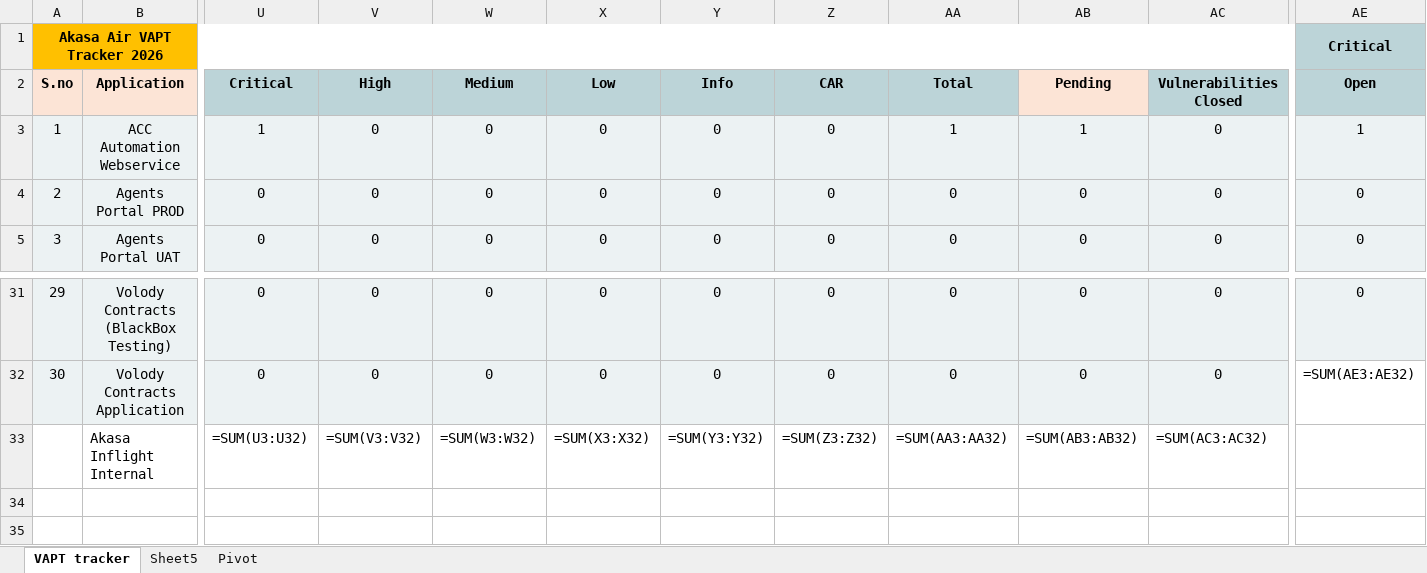
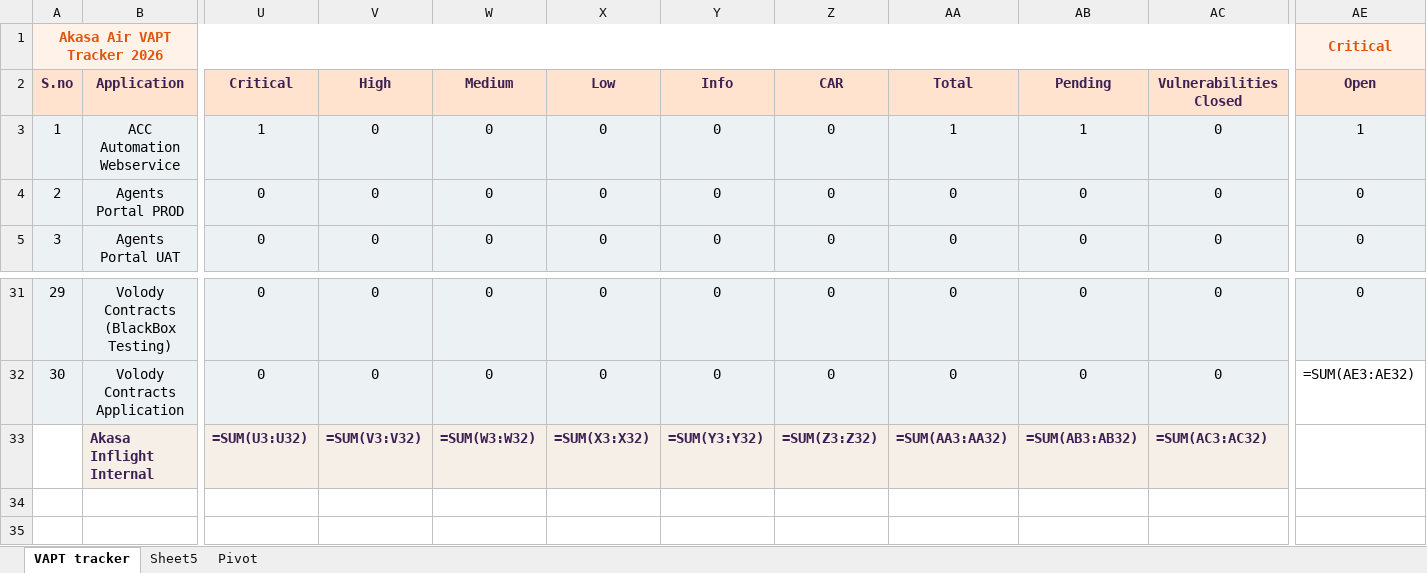
Before and after one commit to v1n337x-ai/task-manager, an Excel workbook: .e2e-export.xlsx, sheet VAPT tracker, drawn as a sheet; only a part is shown, gaps mark what is left out; values as stored, in another font and other column widths than the file's, no borders; formulas without a stored value are shown as written; table styles not drawn; the diff covers the shown part only; the diff names each change by its address in the sheet, - before the commit and + after, or states it on an @@ line.

Commit message:
Excel export: light Akasa Air theme. applyAkasaLightTheme on the exported workbook only - group-label row 1 soft sunrise-orange fill (FFF2E8, deep-orange text), contracted header row 2 light peach fill (FFE3CF) with black-plum bold text, totals row warm plum tint (F6EFE7). Column layout, header text, merged cells, widths and values NEVER touched (39-column contract binary-stable; canonical template file never served or modified). Verified: round-trip 13/13 tests pass, live export carries the fills with verbatim headers (incl. trailing spaces) and intact values.

```diff
--- a/.e2e-export.xlsx (sheet VAPT tracker)
+++ b/.e2e-export.xlsx (sheet VAPT tracker)
-A1:AC1 fill: #FFC000
+A1:AC1 fill: #FFF2E8
-A1 text colour: black
+A1 text colour: #E0550C
@@ AE1 fill: #BCD4D8 → #FFF2E8, text colour: black → #E0550C @@
-A2:AC2 text colour: black
+A2:AC2 text colour: #3D2054
-U2:AA2 fill: #BCD4D8
+U2:AA2 fill: #FFE3CF
-AC2 fill: #BCD4D8
+AC2 fill: #FFE3CF
@@ AE2 text colour: black → #3D2054, fill: #BCD4D8 → #FFE3CF @@
@@ B33 fill: none → #F6EFE7, bold: off → on, text colour: black → #3D2054 @@
@@ U33:AC33 fill: none → #F6EFE7, bold: off → on, text colour: black → #3D2054 @@
```
Also changed, not shown: cell formats elsewhere in this sheet, 2 other files.
